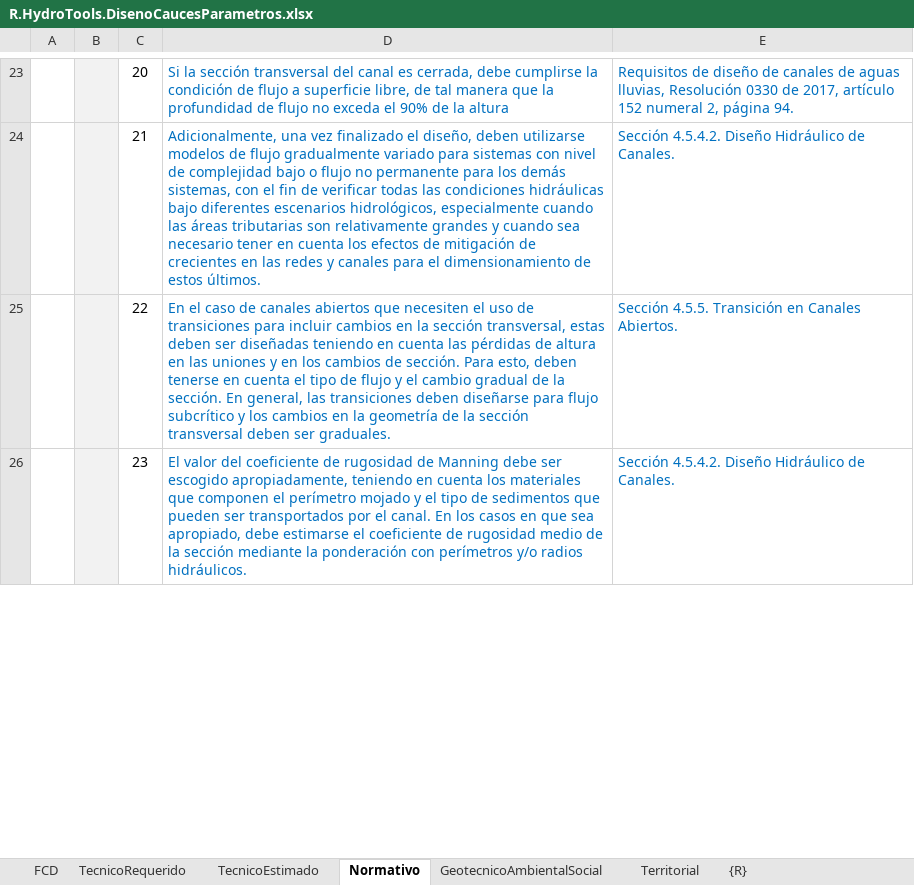
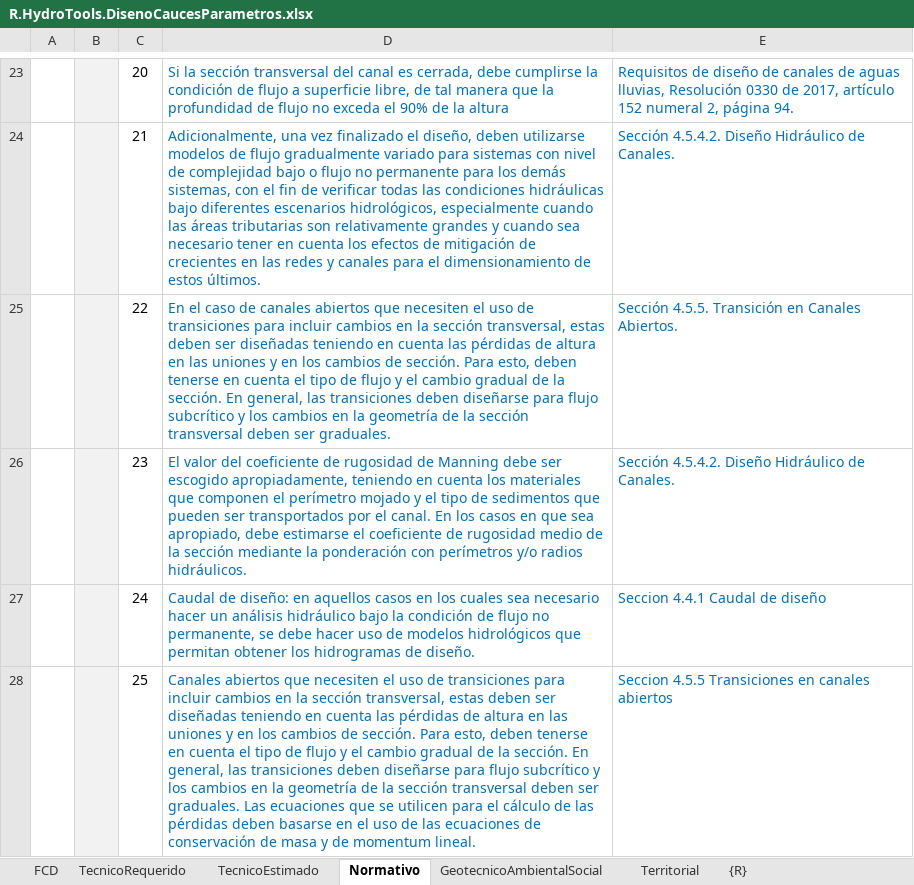
Before and after one commit to rcfdtools/R.HydroTools, an Excel workbook: DisenoCaucesParametros/R.HydroTools.DisenoCaucesParametros.xlsx, sheet Normativo, drawn as a sheet; only a part is shown, gaps mark what is left out; values as stored, in another font and other column widths than the file's, no borders; charts and pictures not drawn; the diff covers the shown part only; the diff names each change by its address in the sheet, - before the commit and + after, or states it on an @@ line.

Commit message:
General update.

```diff
--- a/DisenoCaucesParametros/R.HydroTools.DisenoCaucesParametros.xlsx (sheet Normativo)
+++ b/DisenoCaucesParametros/R.HydroTools.DisenoCaucesParametros.xlsx (sheet Normativo)
+row 27:  |  | 24 | Caudal de diseño: en aquellos casos en los cuales sea necesario hacer un análisis hidráulico bajo la condición de flujo no permanente, se debe hacer uso de modelos hidrológicos que permitan obtener los hidrogramas de diseño. | Seccion 4.4.1 Caudal de diseño
+row 28:  |  | 25 | Canales abiertos que necesiten el uso de transiciones para incluir cambios en la sección transversal, estas deben ser diseñadas teniendo en cuenta las pérdidas de altura en las uniones y en los cambios de sección. Para esto, deben tenerse en cuenta el tipo de flujo y el cambio gradual de la sección. En general, las transiciones deben diseñarse para flujo subcrítico y los cambios en la geometría de la sección transversal deben ser graduales. Las ecuaciones que se utilicen para el cálculo de las pérdidas deben basarse en el uso de las ecuaciones de conservación de masa y de momentum lineal. | Seccion 4.5.5 Transiciones en canales abiertos
```
Also changed, not shown: 2 added rows, 1 removed row and 3 edited cells elsewhere in this sheet, sheet GeotecnicoAmbientalSocial, sheet TecnicoRequerido, sheet Territorial, charts or pictures, 1 other file.
